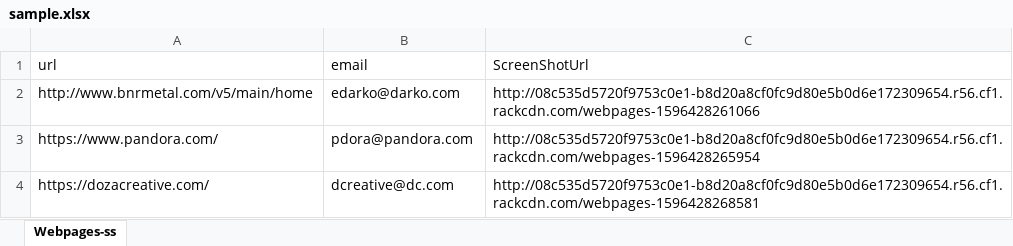
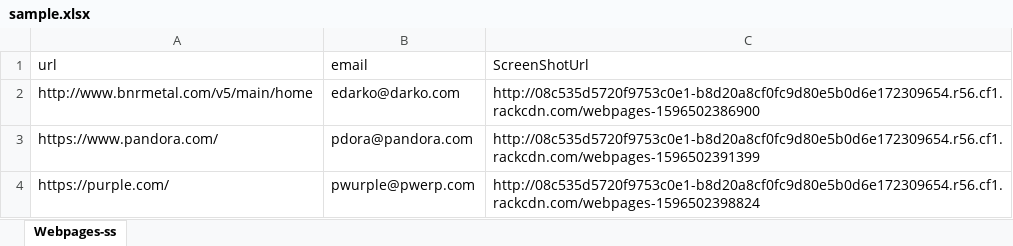
Before and after one commit to jhays89/webpages-ss, an Excel workbook: sample.xlsx, sheet Webpages-ss, drawn as a sheet; values as stored, in another font and other column widths than the file's, no borders; removed rows and columns are numbered as before the commit, all else as after; the diff names each change by its address in the sheet, - before the commit and + after, or states it on an @@ line.

```diff
--- a/sample.xlsx (sheet Webpages-ss)
+++ b/sample.xlsx (sheet Webpages-ss)
-C2 (ScreenShotUrl): http://08c535d5720f9753c0e1-b8d20a8cf0fc9d80e5b0d6e172309654.r56.cf1.rackcdn.com/webpages-1596428261066
+C2 (ScreenShotUrl): http://08c535d5720f9753c0e1-b8d20a8cf0fc9d80e5b0d6e172309654.r56.cf1.rackcdn.com/webpages-1596502386900
-C3 (ScreenShotUrl): http://08c535d5720f9753c0e1-b8d20a8cf0fc9d80e5b0d6e172309654.r56.cf1.rackcdn.com/webpages-1596428265954
+C3 (ScreenShotUrl): http://08c535d5720f9753c0e1-b8d20a8cf0fc9d80e5b0d6e172309654.r56.cf1.rackcdn.com/webpages-1596502391399
-row 4: https://dozacreative.com/ | dcreative@dc.com | http://08c535d5720f9753c0e1-b8d20a8cf0fc9d80e5b0d6e172309654.r56.cf1.rackcdn.com/webpages-1596428268581
+row 4: https://purple.com/ | pwurple@pwerp.com | http://08c535d5720f9753c0e1-b8d20a8cf0fc9d80e5b0d6e172309654.r56.cf1.rackcdn.com/webpages-1596502398824
```
Also changed, not shown: 2 other files.
